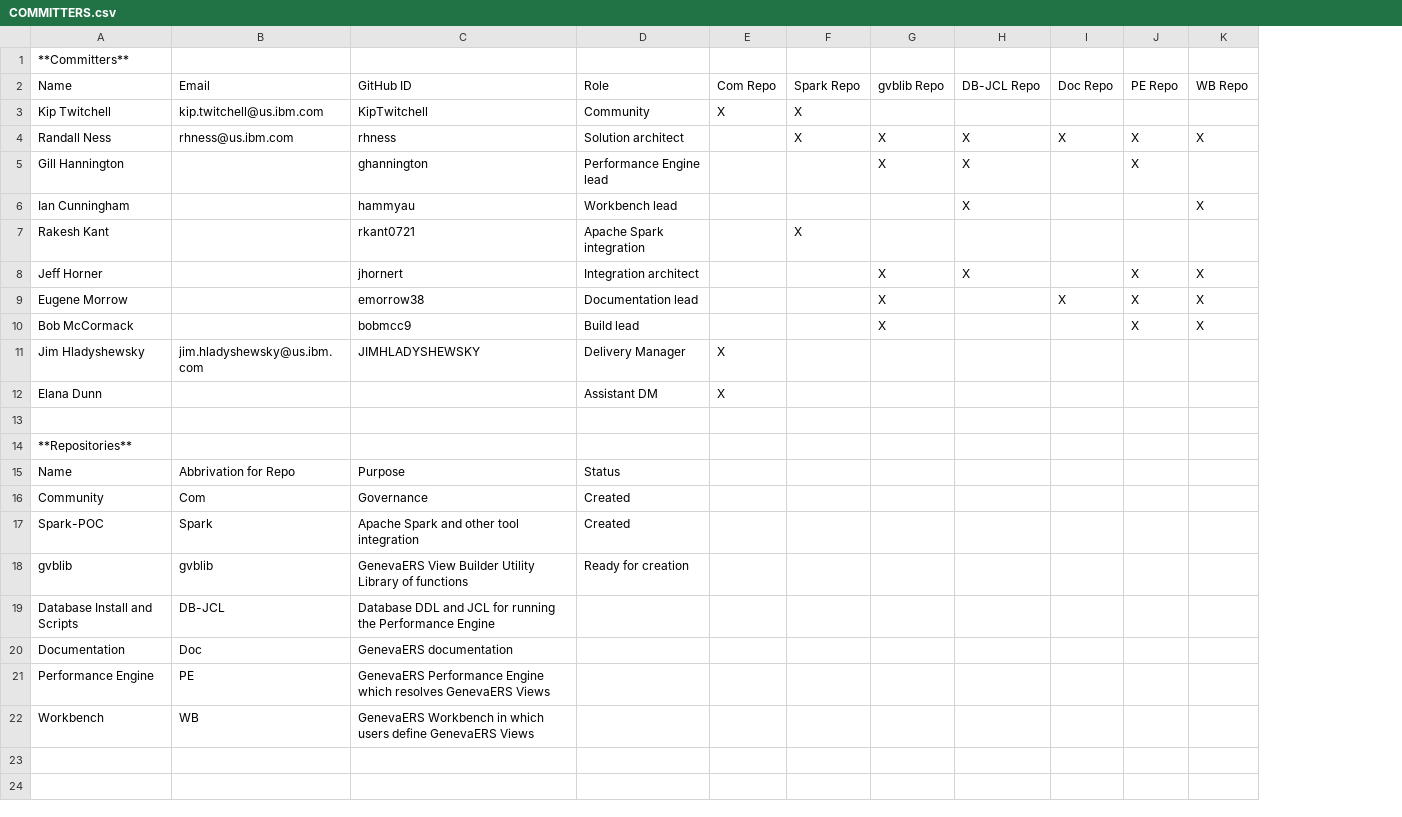
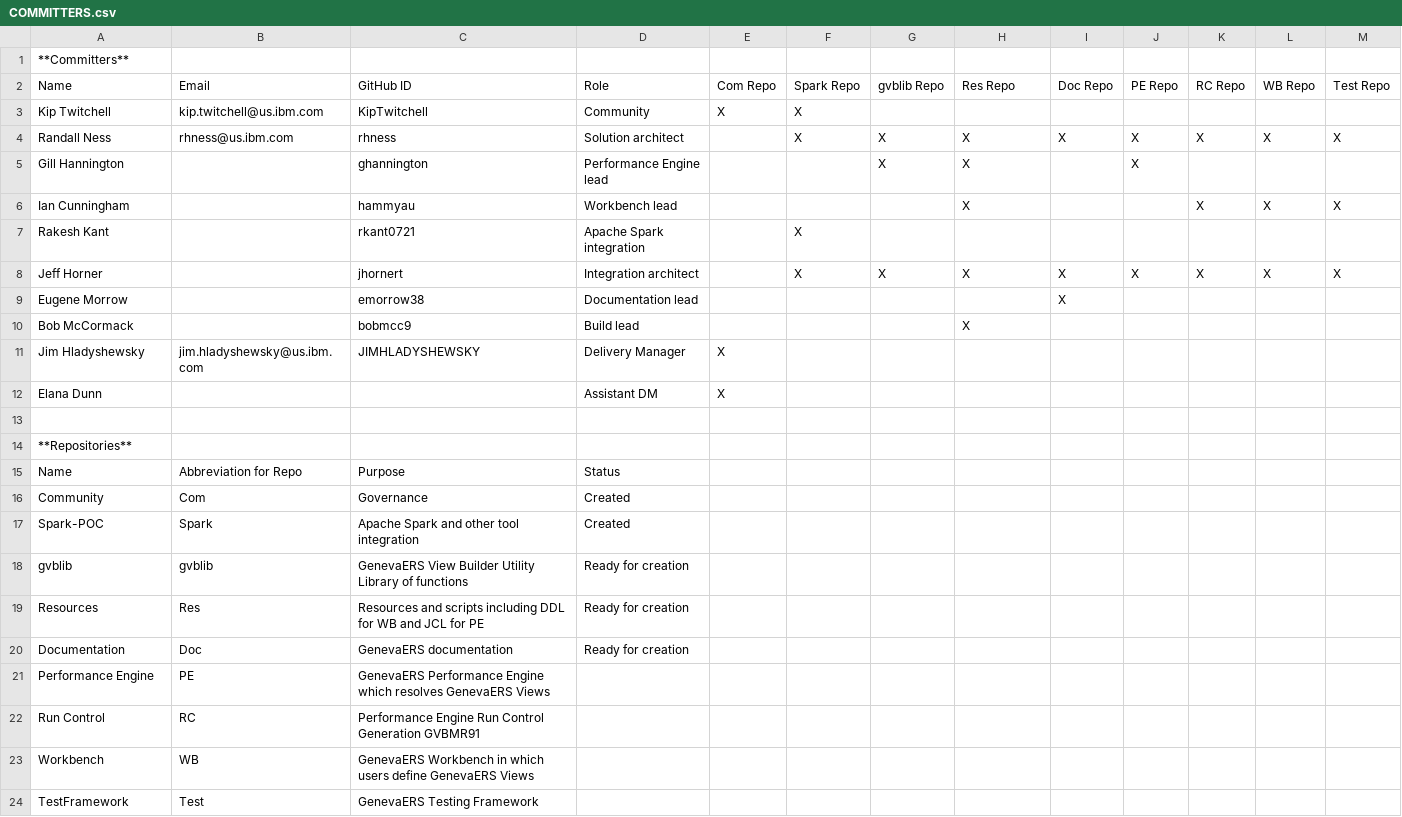
Before and after one commit to genevaers/Community, a CSV file: COMMITTERS.csv, drawn as a sheet; removed rows and columns are numbered as before the commit, all else as after; the diff names each change by its address in the sheet, - before the commit and + after, or states it on an @@ line.

Commit message:
Updates to committers, license, and fixed link in gov.

```diff
--- a/COMMITTERS.csv
+++ b/COMMITTERS.csv
+column K, rows 2-8: RC Repo |  | X |  | X |  | X
+column M, rows 2-8: Test Repo |  | X |  | X |  | X
-H2: DB-JCL Repo
+H2: Res Repo
-F8: (empty)
+F8: X
-I8: (empty)
+I8: X
-G9:G10: X
+G9:G10: (empty)
-J9:J10: X
+J9:J10: (empty)
-L9:L10: X
+L9:L10: (empty)
-H10: (empty)
+H10: X
-B15: Abbrivation for Repo
+B15: Abbreviation for Repo
-row 19: Database Install and Scripts | DB-JCL | Database DDL and JCL for running the Performance Engine
+row 19: Resources | Res | Resources and scripts including DDL for WB and JCL for PE | Ready for creation
-D20: (empty)
+D20: Ready for creation
+row 22: Run Control | RC | Performance Engine Run Control Generation GVBMR91
+row 24: TestFramework | Test | GenevaERS Testing Framework
```
Also changed, not shown: 2 other files.
